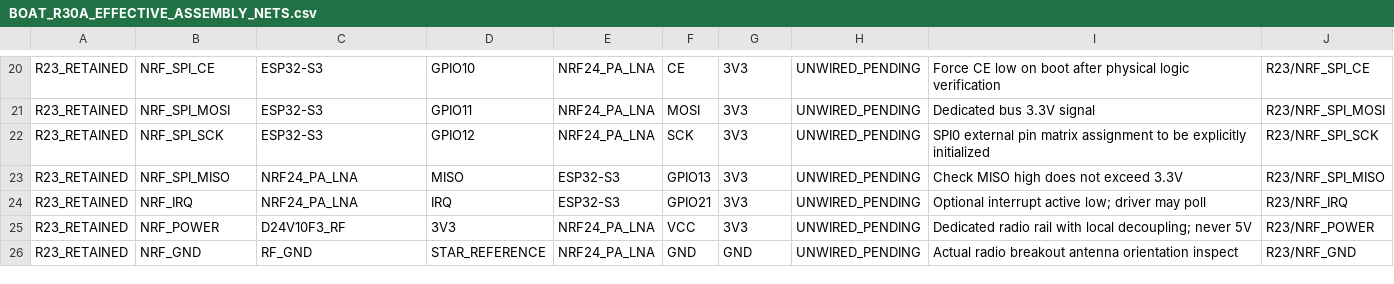
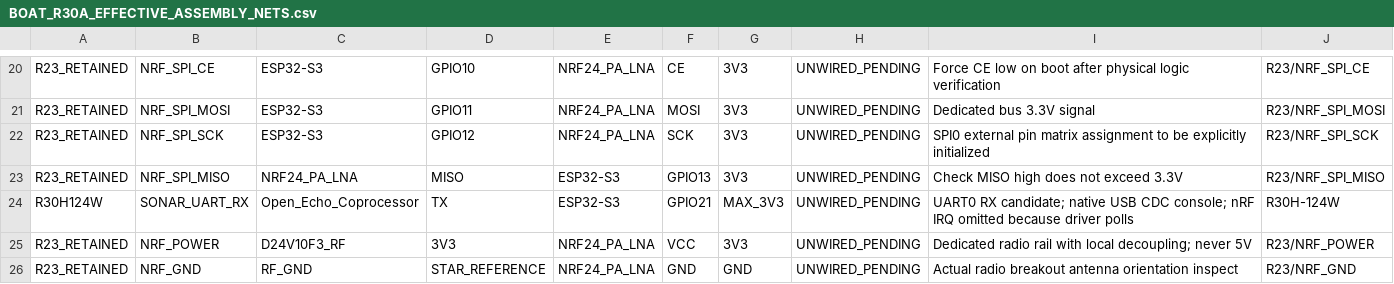
Before and after one commit to vankatad4-hue/BaitBoat-Update, a CSV file: Boat/docs/BOAT_R30A_EFFECTIVE_ASSEMBLY_NETS.csv, drawn as a sheet; only a part is shown, gaps mark what is left out.

```diff
--- a/Boat/docs/BOAT_R30A_EFFECTIVE_ASSEMBLY_NETS.csv
+++ b/Boat/docs/BOAT_R30A_EFFECTIVE_ASSEMBLY_NETS.csv
@@ -23,3 +23,3 @@ R23_RETAINED,NRF_SPI_SCK,ESP32-S3,GPIO12,NRF24_PA_LNA,SCK,3V3,UNWIRED_PENDING,SP
 R23_RETAINED,NRF_SPI_MISO,NRF24_PA_LNA,MISO,ESP32-S3,GPIO13,3V3,UNWIRED_PENDING,Check MISO high does not exceed 3.3V,R23/NRF_SPI_MISO
-R23_RETAINED,NRF_IRQ,NRF24_PA_LNA,IRQ,ESP32-S3,GPIO21,3V3,UNWIRED_PENDING,Optional interrupt active low; driver may poll,R23/NRF_IRQ
+R30H124W,SONAR_UART_RX,Open_Echo_Coprocessor,TX,ESP32-S3,GPIO21,MAX_3V3,UNWIRED_PENDING,UART0 RX candidate; native USB CDC console; nRF IRQ omitted because driver polls,R30H-124W
 R23_RETAINED,NRF_POWER,D24V10F3_RF,3V3,NRF24_PA_LNA,VCC,3V3,UNWIRED_PENDING,Dedicated radio rail with local decoupling; never 5V,R23/NRF_POWER
```
Also changed, not shown: Boat/docs/BOAT_R20_GPIO_RESOURCE_CROSSWALK.csv, Boat/docs/BOAT_R23_GPIO_AND_LEVEL_SIGNOFF.csv, 21 other files.
